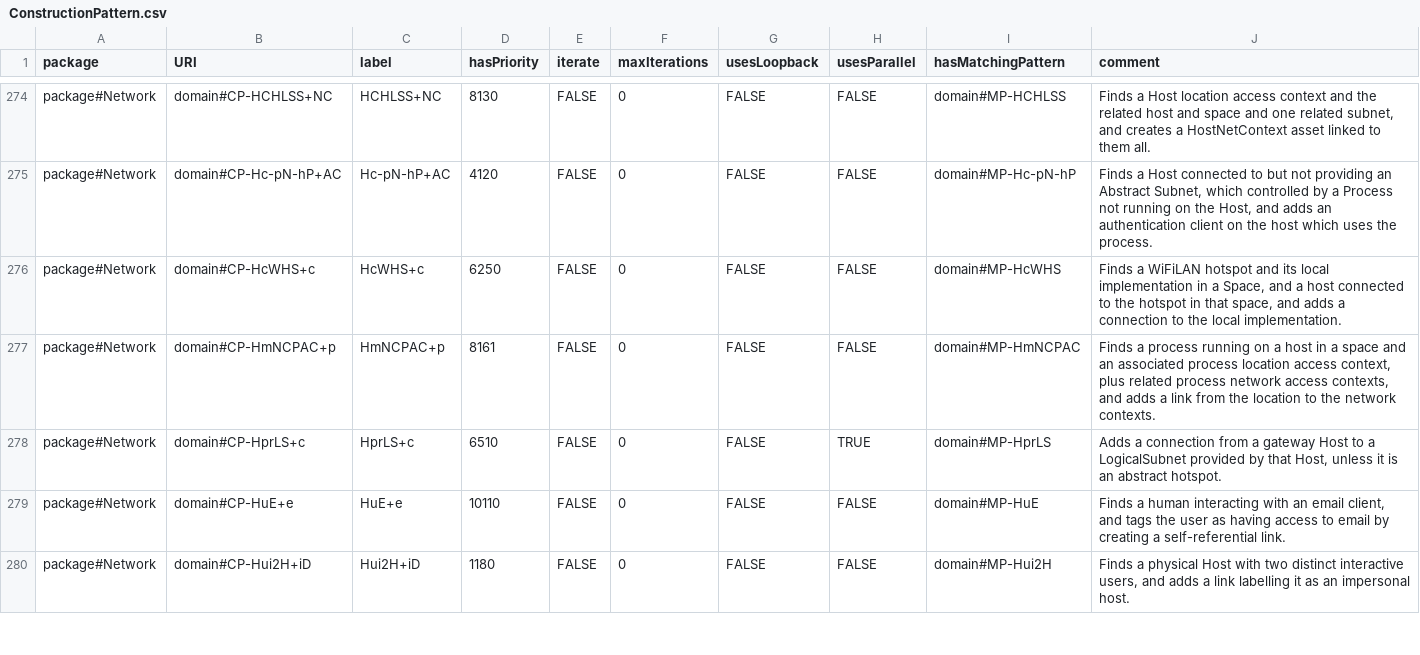
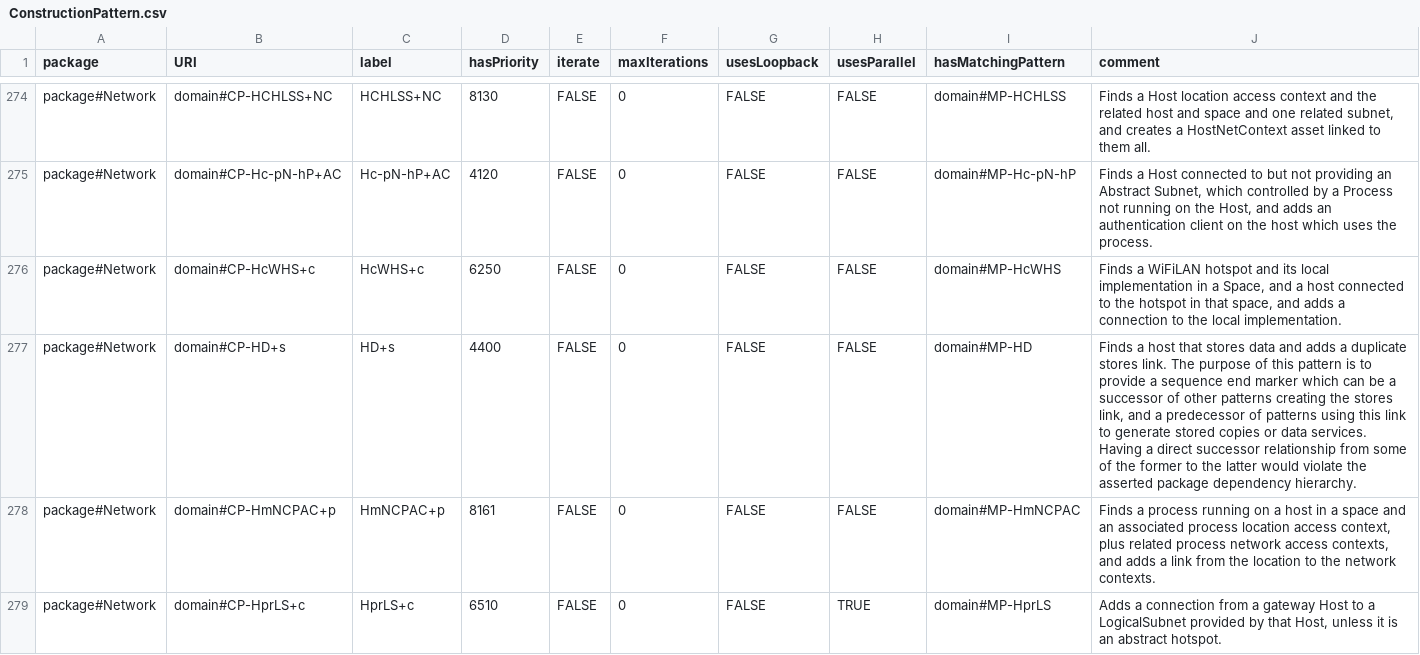
Before and after one commit to Spyderisk/domain-network, a CSV file: csv/ConstructionPattern.csv, drawn as a sheet; only a part is shown, gaps mark what is left out; the shorter side is filled out with more unchanged rows; the diff names each change by its address in the sheet, - before the commit and + after, or states it on an @@ line.

Commit message:
Issue #169: added pattern HD+s in package#Network before USBD-S+S, allowing the dependency between DcTh+s and USBD-S+S (which violates the package hierarchy) to be represented in terms of dependencies on HD+s.

```diff
--- a/csv/ConstructionPattern.csv
+++ b/csv/ConstructionPattern.csv
+row 277: package#Network | domain#CP-HD+s | HD+s | 4400 | FALSE | 0 | FALSE | FALSE | domain#MP-HD | Finds a host that stores data and adds a duplicate stores link. The purpose of this pattern is to provide a sequence end marker which can be a successor of other patterns creating the stores link, and a predecessor of patterns using this link to generate stored copies or data services. Having a direct successor relationship from some of the former to the latter would violate the asserted package dependency hierarchy.
```
Also changed, not shown: csv/ConstructionPatternLinks.csv, csv/MatchingPattern.csv, 2 other files.
